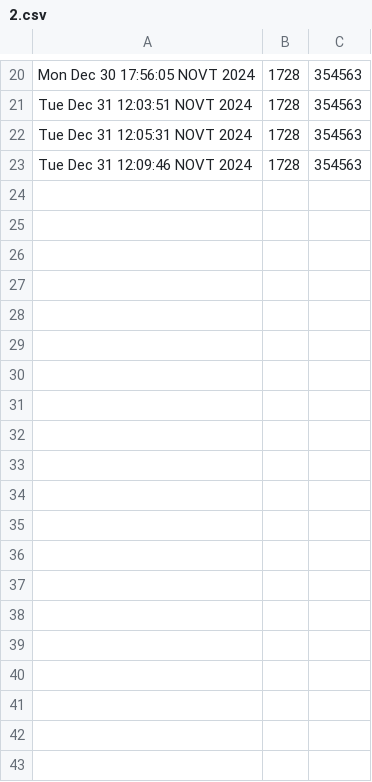
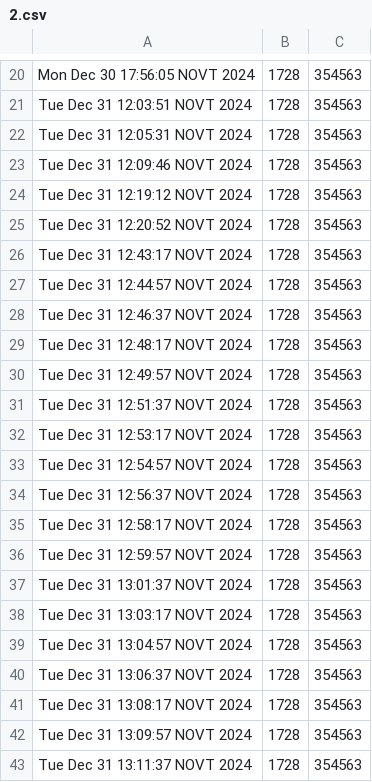
Before and after one commit to tankoman228/cubes_and_mods, a CSV file: admin/statistics/mineservers/2.csv, drawn as a sheet; only a part is shown, gaps mark what is left out; the diff covers the shown part only; the diff names each change by its address in the sheet, - before the commit and + after, or states it on an @@ line.

```diff
--- a/admin/statistics/mineservers/2.csv
+++ b/admin/statistics/mineservers/2.csv
+row 24: Tue Dec 31 12:19:12 NOVT 2024 | 1728 | 354563
+row 25: Tue Dec 31 12:20:52 NOVT 2024 | 1728 | 354563
+row 26: Tue Dec 31 12:43:17 NOVT 2024 | 1728 | 354563
+row 27: Tue Dec 31 12:44:57 NOVT 2024 | 1728 | 354563
+row 28: Tue Dec 31 12:46:37 NOVT 2024 | 1728 | 354563
+row 29: Tue Dec 31 12:48:17 NOVT 2024 | 1728 | 354563
+row 30: Tue Dec 31 12:49:57 NOVT 2024 | 1728 | 354563
+row 31: Tue Dec 31 12:51:37 NOVT 2024 | 1728 | 354563
+row 32: Tue Dec 31 12:53:17 NOVT 2024 | 1728 | 354563
+row 33: Tue Dec 31 12:54:57 NOVT 2024 | 1728 | 354563
+row 34: Tue Dec 31 12:56:37 NOVT 2024 | 1728 | 354563
+row 35: Tue Dec 31 12:58:17 NOVT 2024 | 1728 | 354563
+row 36: Tue Dec 31 12:59:57 NOVT 2024 | 1728 | 354563
+row 37: Tue Dec 31 13:01:37 NOVT 2024 | 1728 | 354563
+row 38: Tue Dec 31 13:03:17 NOVT 2024 | 1728 | 354563
+row 39: Tue Dec 31 13:04:57 NOVT 2024 | 1728 | 354563
+row 40: Tue Dec 31 13:06:37 NOVT 2024 | 1728 | 354563
+row 41: Tue Dec 31 13:08:17 NOVT 2024 | 1728 | 354563
+row 42: Tue Dec 31 13:09:57 NOVT 2024 | 1728 | 354563
+row 43: Tue Dec 31 13:11:37 NOVT 2024 | 1728 | 354563
```
Also changed, not shown: 11 added rows elsewhere in this file, admin/statistics/machines/1.csv, admin/statistics/machines/2.csv, 8 other files.
